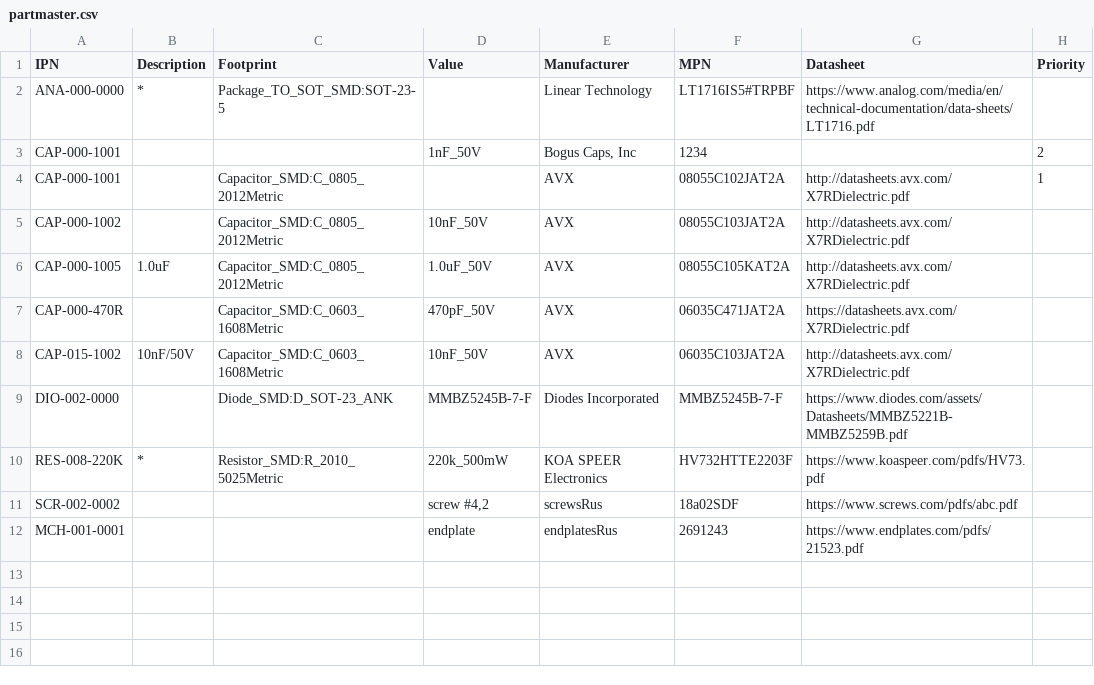
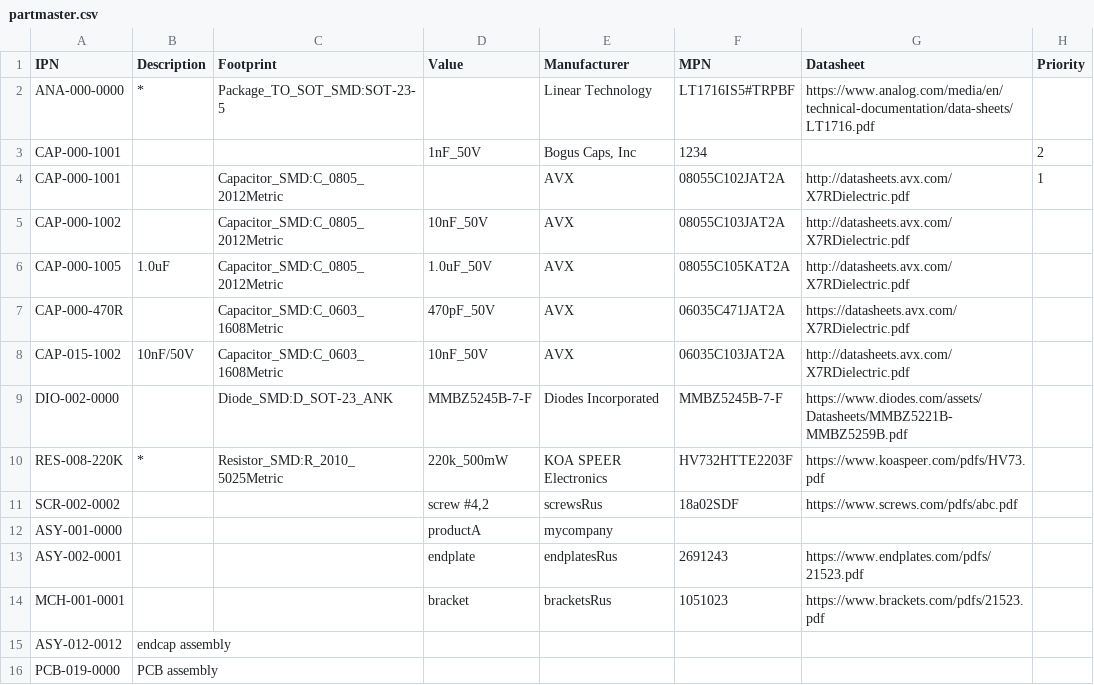
Before and after one commit to git-plm/gitplm, a CSV file: example/partmaster.csv, drawn as a sheet.

Commit message:
update examples to include output for reference

```diff
--- a/example/partmaster.csv
+++ b/example/partmaster.csv
@@ -11,2 +11,6 @@ RES-008-220K;*;Resistor_SMD:R_2010_5025Metric;220k_500mW;KOA SPEER Electronics;H
 SCR-002-0002;;;screw #4,2;screwsRus;18a02SDF;https://www.screws.com/pdfs/abc.pdf;
-MCH-001-0001;;;endplate;endplatesRus;2691243;https://www.endplates.com/pdfs/21523.pdf;
+ASY-001-0000;;;productA;mycompany;;;
+ASY-002-0001;;;endplate;endplatesRus;2691243;https://www.endplates.com/pdfs/21523.pdf;
+MCH-001-0001;;;bracket;bracketsRus;1051023;https://www.brackets.com/pdfs/21523.pdf;
+ASY-012-0012;endcap assembly;;;;;;
+PCB-019-0000;PCB assembly;;;;;;
```
Also changed, not shown: 12 other files.
